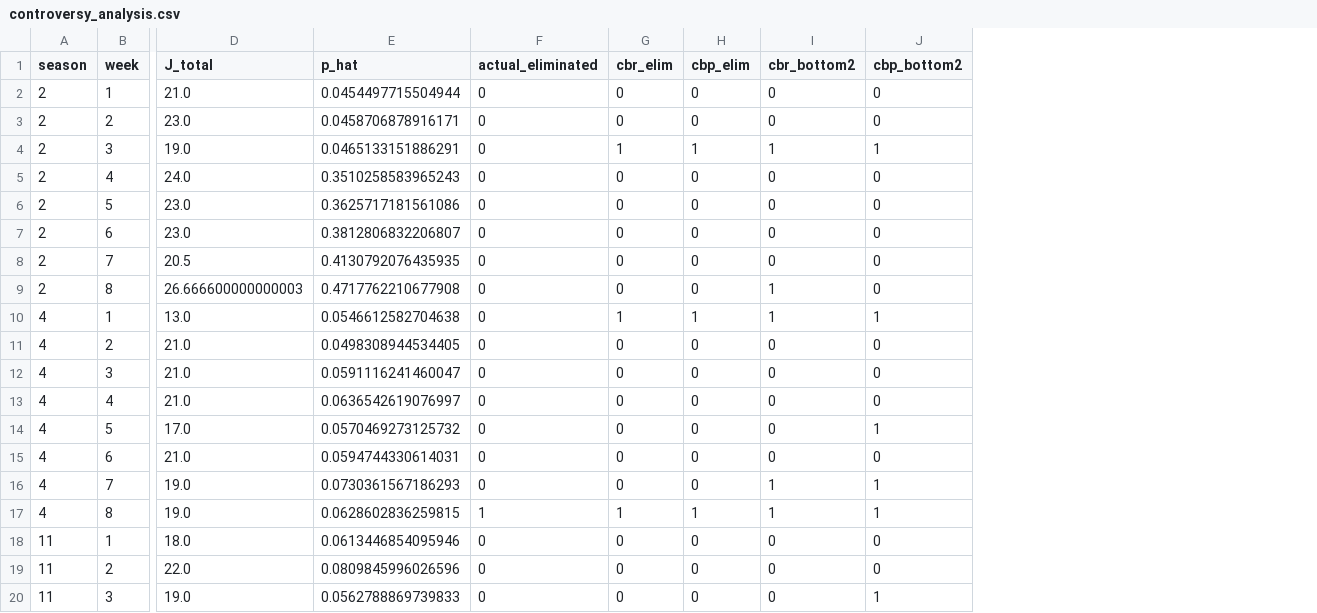
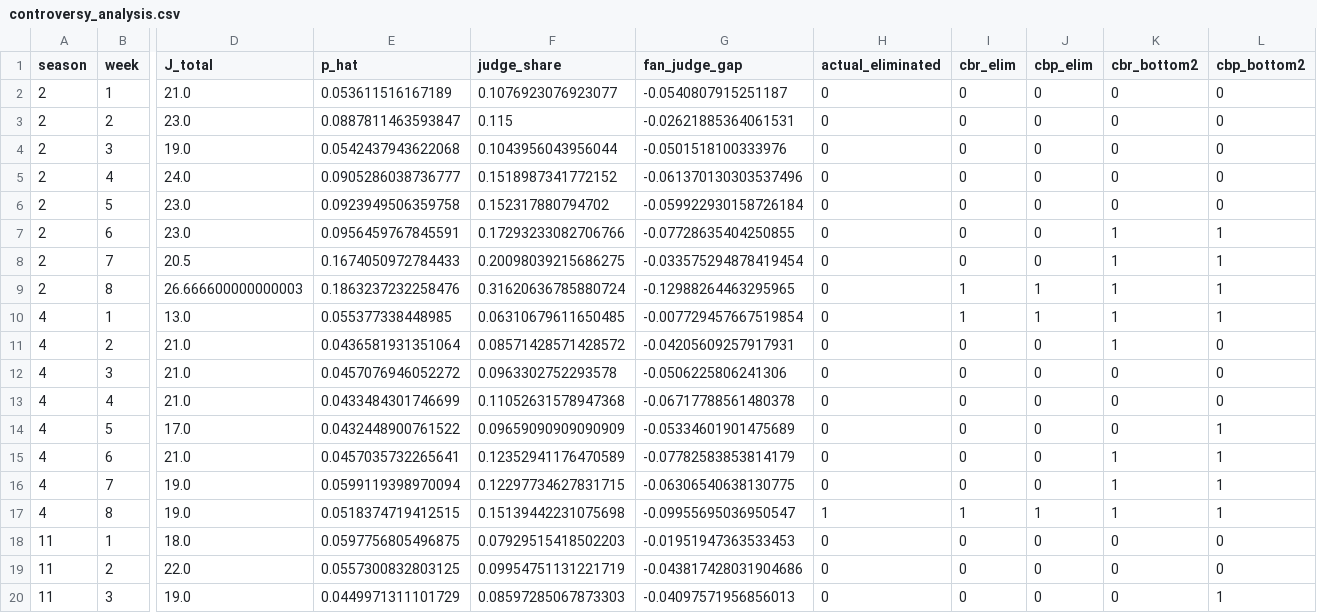
Before and after one commit to star1sakura/mpmr1, a CSV file: r2/outputs/controversy_analysis.csv, drawn as a sheet; only a part is shown, gaps mark what is left out; addresses are those after the commit; the diff covers the shown part only; the diff names each change by its address in the sheet, - before the commit and + after, or states it on an @@ line.

Commit message:
Align r2 outputs with updated r1

```diff
--- a/r2/outputs/controversy_analysis.csv
+++ b/r2/outputs/controversy_analysis.csv
+column F (judge_share), rows 2-20: 0.1076923076923077 | 0.115 | 0.1043956043956044 | 0.1518987341772152 | 0.152317880794702 | 0.17293233082706766 | 0.20098039215686275 | 0.31620636785880724 | 0.06310679611650485 | 0.08571428571428572 | 0.0963302752293578 | 0.11052631578947368 | 0.09659090909090909 | 0.12352941176470589 | 0.12297734627831715 | 0.15139442231075698 | 0.07929515418502203 | 0.09954751131221719 | 0.08597285067873303
+column G (fan_judge_gap), rows 2-20: -0.0540807915251187 | -0.02621885364061531 | -0.0501518100333976 | -0.061370130303537496 | -0.059922930158726184 | -0.07728635404250855 | -0.033575294878419454 | -0.12988264463295965 | -0.007729457667519854 | -0.04205609257917931 | -0.0506225806241306 | -0.06717788561480378 | -0.05334601901475689 | -0.07782583853814179 | -0.06306540638130775 | -0.09955695036950547 | -0.01951947363533453 | -0.043817428031904686 | -0.04097571956856013
-E2 (p_hat): 0.0454497715504944
+E2 (p_hat): 0.053611516167189
-E3 (p_hat): 0.0458706878916171
+E3 (p_hat): 0.0887811463593847
-E4 (p_hat): 0.0465133151886291
+E4 (p_hat): 0.0542437943622068
-I4 (cbr_elim): 1
+I4 (cbr_elim): 0
-J4 (cbp_elim): 1
+J4 (cbp_elim): 0
-K4 (cbr_bottom2): 1
+K4 (cbr_bottom2): 0
-L4 (cbp_bottom2): 1
+L4 (cbp_bottom2): 0
-E5 (p_hat): 0.3510258583965243
+E5 (p_hat): 0.0905286038736777
-E6 (p_hat): 0.3625717181561086
+E6 (p_hat): 0.0923949506359758
-E7 (p_hat): 0.3812806832206807
+E7 (p_hat): 0.0956459767845591
-K7:K8 (cbr_bottom2): 0
+K7:K8 (cbr_bottom2): 1
-L7:L9 (cbp_bottom2): 0
+L7:L9 (cbp_bottom2): 1
-E8 (p_hat): 0.4130792076435935
+E8 (p_hat): 0.1674050972784433
-E9 (p_hat): 0.4717762210677908
+E9 (p_hat): 0.1863237232258476
-I9 (cbr_elim): 0
+I9 (cbr_elim): 1
-J9 (cbp_elim): 0
+J9 (cbp_elim): 1
-E10 (p_hat): 0.0546612582704638
+E10 (p_hat): 0.055377338448985
-E11 (p_hat): 0.0498308944534405
+E11 (p_hat): 0.0436581931351064
-K11 (cbr_bottom2): 0
+K11 (cbr_bottom2): 1
-E12 (p_hat): 0.0591116241460047
+E12 (p_hat): 0.0457076946052272
-E13 (p_hat): 0.0636542619076997
+E13 (p_hat): 0.0433484301746699
-E14 (p_hat): 0.0570469273125732
+E14 (p_hat): 0.0432448900761522
-E15 (p_hat): 0.0594744330614031
+E15 (p_hat): 0.0457035732265641
-K15 (cbr_bottom2): 0
+K15 (cbr_bottom2): 1
-L15 (cbp_bottom2): 0
+L15 (cbp_bottom2): 1
-E16 (p_hat): 0.0730361567186293
+E16 (p_hat): 0.0599119398970094
-E17 (p_hat): 0.0628602836259815
+E17 (p_hat): 0.0518374719412515
-E18 (p_hat): 0.0613446854095946
+E18 (p_hat): 0.0597756805496875
-E19 (p_hat): 0.0809845996026596
+E19 (p_hat): 0.0557300832803125
-E20 (p_hat): 0.0562788869739833
+E20 (p_hat): 0.0449971311101729
```
Also changed, not shown: 25 edited cells elsewhere in this file, r2/outputs/flip_events.csv, r2/outputs/method_comparison.csv, 26 other files.
